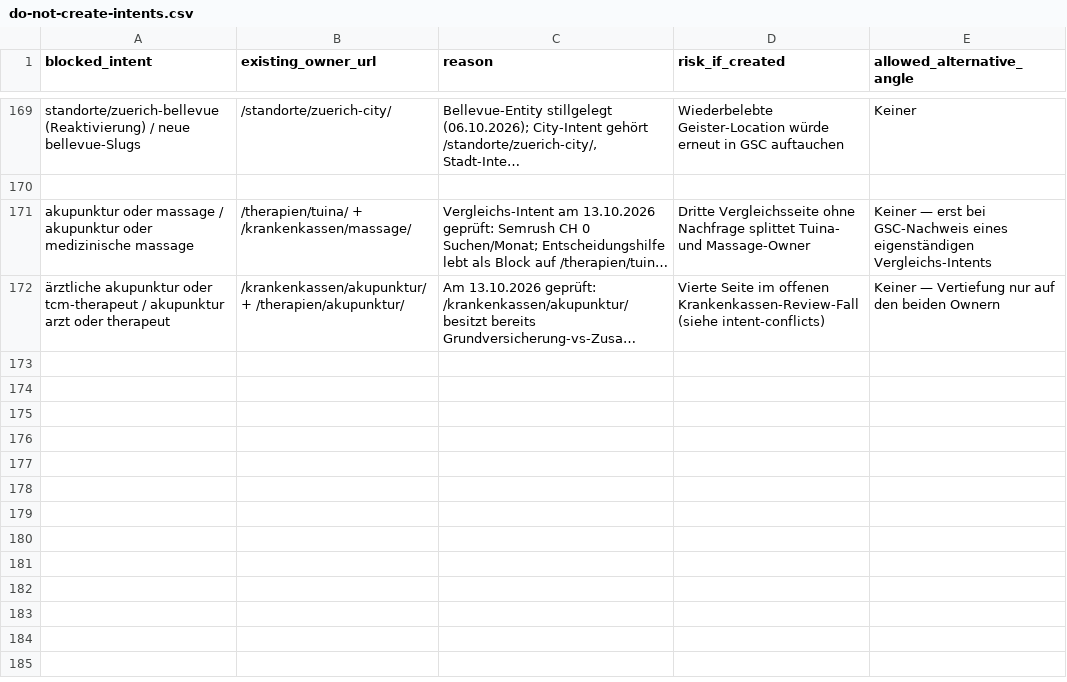
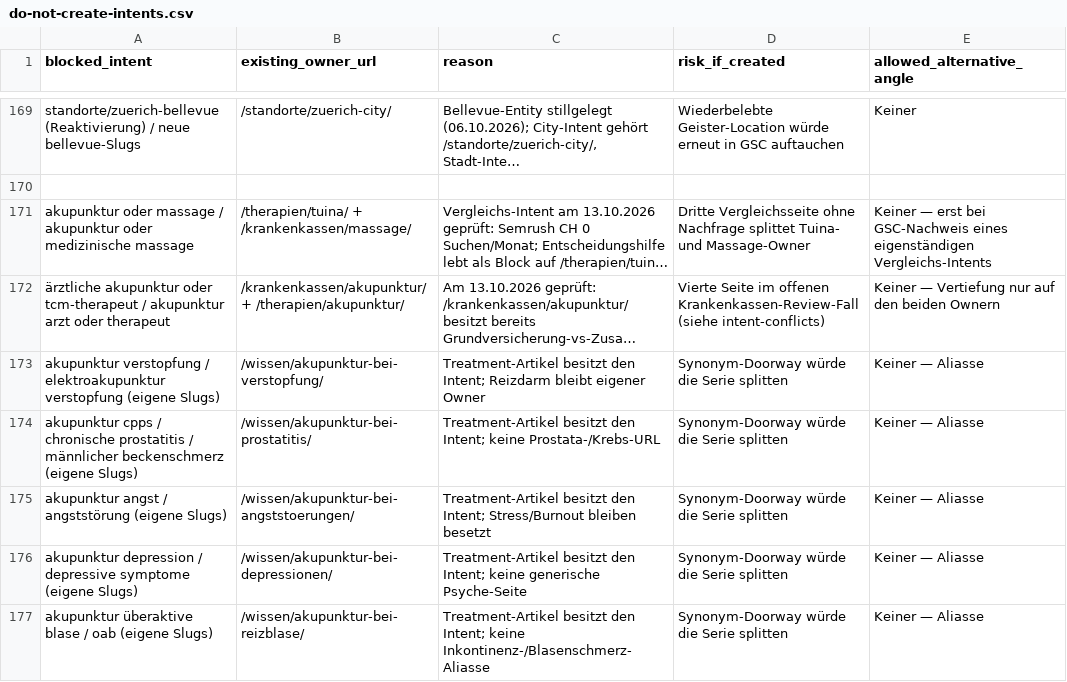
Before and after one commit to Thehwang88/tcm-ch, a CSV file: seo/do-not-create-intents.csv, drawn as a sheet; only a part is shown, gaps mark what is left out; long unchanged cells end in …; the diff names each change by its address in the sheet, - before the commit and + after, or states it on an @@ line.

```diff
--- a/seo/do-not-create-intents.csv
+++ b/seo/do-not-create-intents.csv
+row 173: akupunktur verstopfung / elektroakupunktur verstopfung (eigene Slugs) | /wissen/akupunktur-bei-verstopfung/ | Treatment-Artikel besitzt den Intent; Reizdarm bleibt eigener Owner | Synonym-Doorway würde die Serie splitten | Keiner — Aliasse
+row 174: akupunktur cpps / chronische prostatitis / männlicher beckenschmerz (eigene Slugs) | /wissen/akupunktur-bei-prostatitis/ | Treatment-Artikel besitzt den Intent; keine Prostata-/Krebs-URL | Synonym-Doorway würde die Serie splitten | Keiner — Aliasse
+row 175: akupunktur angst / angststörung (eigene Slugs) | /wissen/akupunktur-bei-angststoerungen/ | Treatment-Artikel besitzt den Intent; Stress/Burnout bleiben besetzt | Synonym-Doorway würde die Serie splitten | Keiner — Aliasse
+row 176: akupunktur depression / depressive symptome (eigene Slugs) | /wissen/akupunktur-bei-depressionen/ | Treatment-Artikel besitzt den Intent; keine generische Psyche-Seite | Synonym-Doorway würde die Serie splitten | Keiner — Aliasse
+row 177: akupunktur überaktive blase / oab (eigene Slugs) | /wissen/akupunktur-bei-reizblase/ | Treatment-Artikel besitzt den Intent; keine Inkontinenz-/Blasenschmerz-Aliasse | Synonym-Doorway würde die Serie splitten | Keiner — Aliasse
```
Also changed, not shown: 5 other files.
